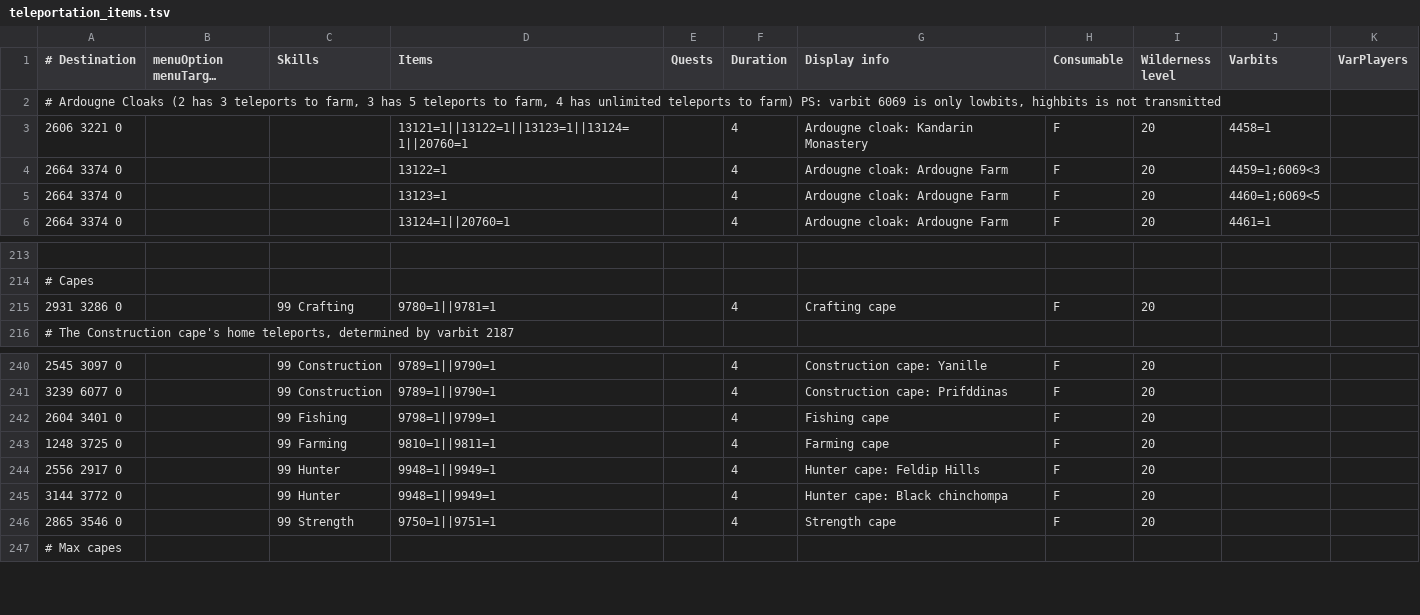
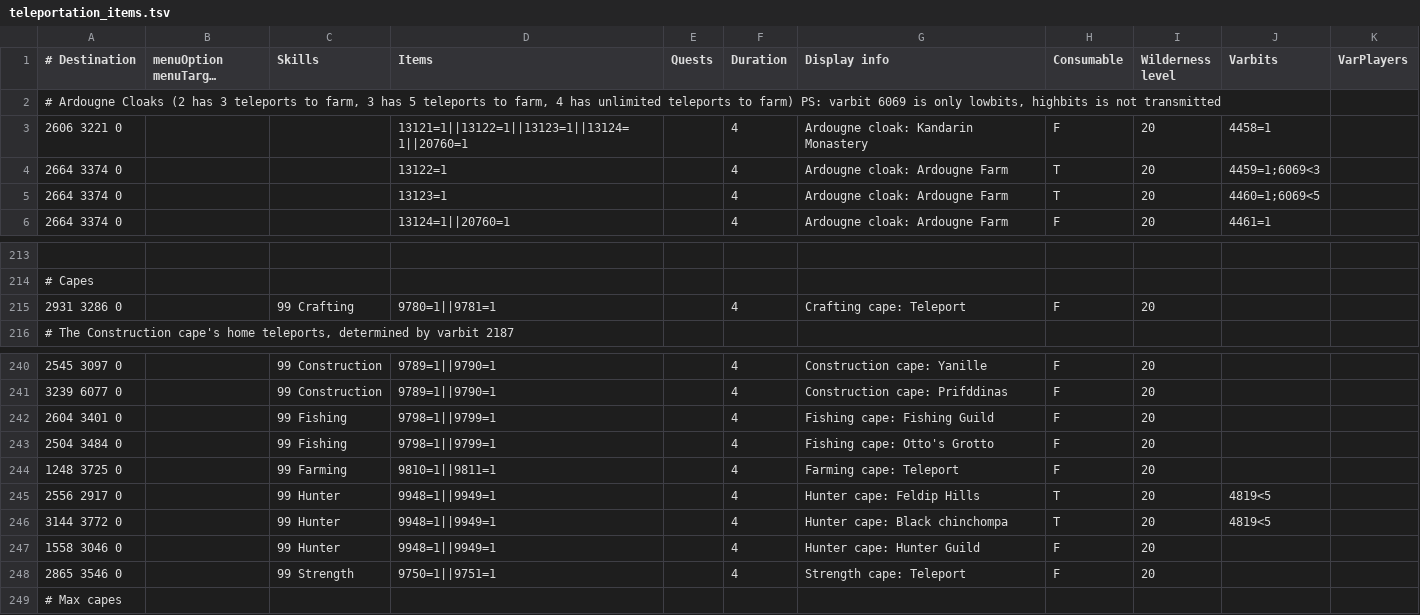
Before and after one commit to wvanderp/shortest-path, a TSV file: src/main/resources/transports/teleportation_items.tsv, drawn as a sheet; only a part is shown, gaps mark what is left out; long unchanged cells end in …; the diff covers the shown part only.

Commit message:
Made daily diary teleports consumable and added Otto's Grotto and Hunter Guild

```diff
--- a/src/main/resources/transports/teleportation_items.tsv
+++ b/src/main/resources/transports/teleportation_items.tsv
@@ -3,4 +3,4 @@
 2606 3221 0			13121=1||13122=1||13123=1||13124=1||20760=1		4	Ardougne cloak: Kandarin Monastery	F	20	4458=1	
-2664 3374 0			13122=1		4	Ardougne cloak: Ardougne Farm	F	20	4459=1;6069<3	
-2664 3374 0			13123=1		4	Ardougne cloak: Ardougne Farm	F	20	4460=1;6069<5	
+2664 3374 0			13122=1		4	Ardougne cloak: Ardougne Farm	T	20	4459=1;6069<3	
+2664 3374 0			13123=1		4	Ardougne cloak: Ardougne Farm	T	20	4460=1;6069<5	
 2664 3374 0			13124=1||20760=1		4	Ardougne cloak: Ardougne Farm	F	20	4461=1	
@@ -214,3 +214,3 @@
 # Capes										
-2931 3286 0		99 Crafting	9780=1||9781=1		4	Crafting cape	F	20		
+2931 3286 0		99 Crafting	9780=1||9781=1		4	Crafting cape: Teleport	F	20		
 # The Construction cape's home teleports, determined by varbit 2187										
@@ -241,7 +241,9 @@
 3239 6077 0		99 Construction	9789=1||9790=1		4	Construction cape: Prifddinas	F	20		
-2604 3401 0		99 Fishing	9798=1||9799=1		4	Fishing cape	F	20		
-1248 3725 0		99 Farming	9810=1||9811=1		4	Farming cape	F	20		
-2556 2917 0		99 Hunter	9948=1||9949=1		4	Hunter cape: Feldip Hills	F	20		
-3144 3772 0		99 Hunter	9948=1||9949=1		4	Hunter cape: Black chinchompa	F	20		
-2865 3546 0		99 Strength	9750=1||9751=1		4	Strength cape	F	20		
+2604 3401 0		99 Fishing	9798=1||9799=1		4	Fishing cape: Fishing Guild	F	20		
+2504 3484 0		99 Fishing	9798=1||9799=1		4	Fishing cape: Otto's Grotto	F	20		
+1248 3725 0		99 Farming	9810=1||9811=1		4	Farming cape: Teleport	F	20		
+2556 2917 0		99 Hunter	9948=1||9949=1		4	Hunter cape: Feldip Hills	T	20	4819<5	
+3144 3772 0		99 Hunter	9948=1||9949=1		4	Hunter cape: Black chinchompa	T	20	4819<5	
+1558 3046 0		99 Hunter	9948=1||9949=1		4	Hunter cape: Hunter Guild	F	20		
+2865 3546 0		99 Strength	9750=1||9751=1		4	Strength cape: Teleport	F	20		
 # Max capes										
```
Also changed, not shown: 11 edited cells elsewhere in this file.
